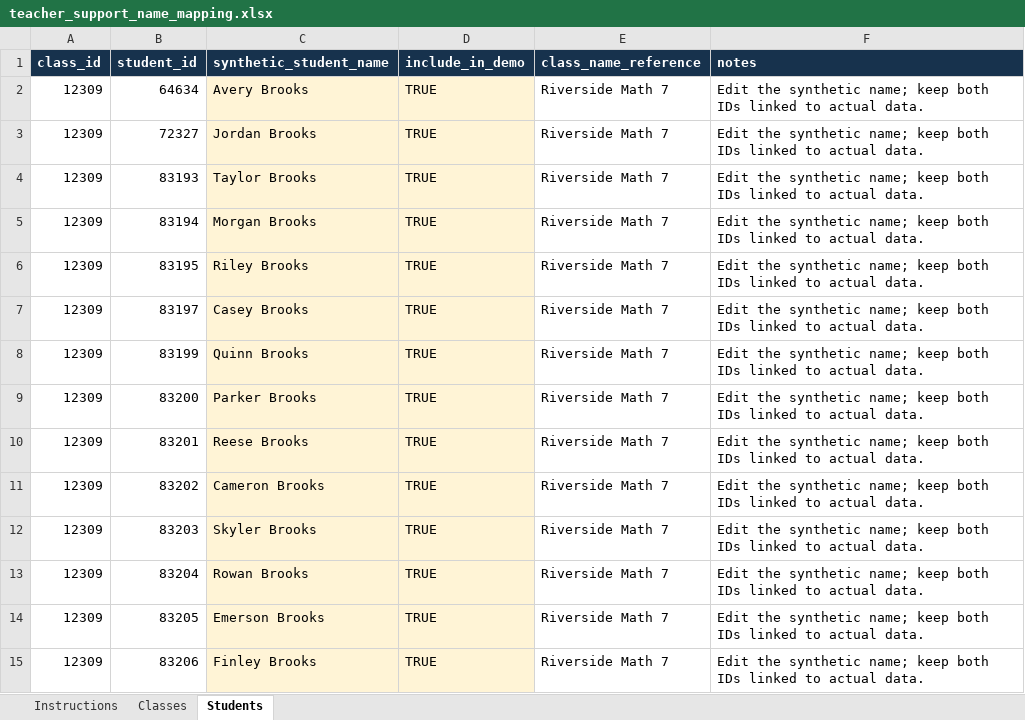
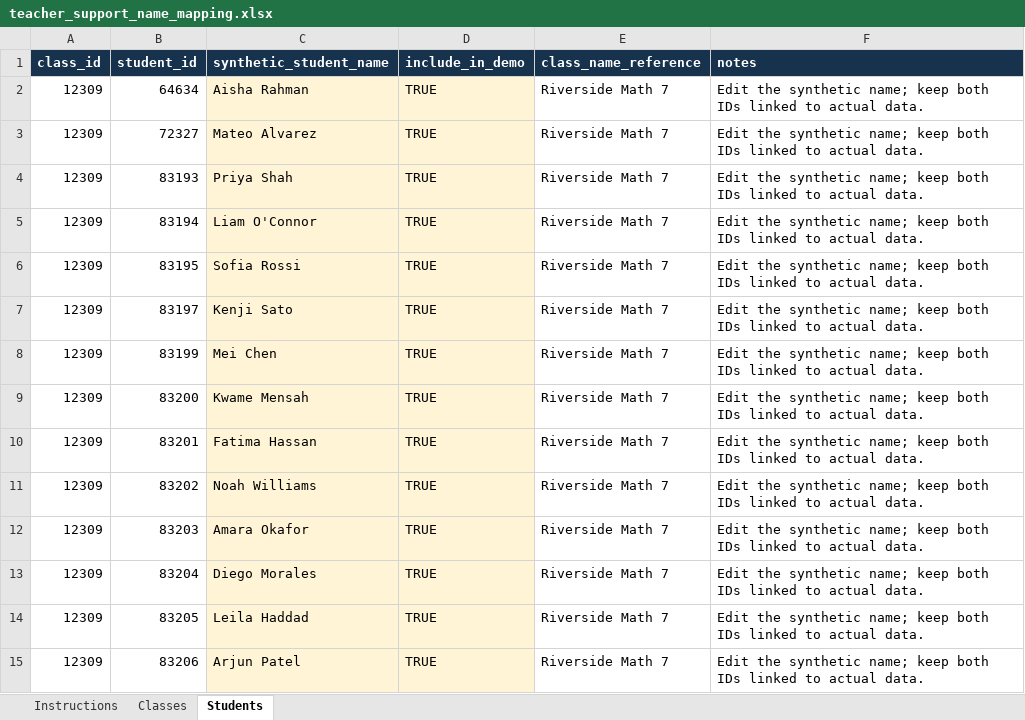
Before and after one commit to helsharif/student-proficiency-ai-teacher-assistant, an Excel workbook: outputs/teacher_support_studio/teacher_support_name_mapping.xlsx, sheet Students, drawn as a sheet; only a part is shown; values as stored, in another font and other column widths than the file's, no borders; table styles not drawn; the diff covers the shown part only; the diff names each change by its address in the sheet, - before the commit and + after, or states it on an @@ line.

Commit message:
refine dashboard copy and demo student names

```diff
--- a/outputs/teacher_support_studio/teacher_support_name_mapping.xlsx (sheet Students)
+++ b/outputs/teacher_support_studio/teacher_support_name_mapping.xlsx (sheet Students)
-C2 (synthetic_student_name): Avery Brooks
+C2 (synthetic_student_name): Aisha Rahman
-C3 (synthetic_student_name): Jordan Brooks
+C3 (synthetic_student_name): Mateo Alvarez
-C4 (synthetic_student_name): Taylor Brooks
+C4 (synthetic_student_name): Priya Shah
-C5 (synthetic_student_name): Morgan Brooks
+C5 (synthetic_student_name): Liam O'Connor
-C6 (synthetic_student_name): Riley Brooks
+C6 (synthetic_student_name): Sofia Rossi
-C7 (synthetic_student_name): Casey Brooks
+C7 (synthetic_student_name): Kenji Sato
-C8 (synthetic_student_name): Quinn Brooks
+C8 (synthetic_student_name): Mei Chen
-C9 (synthetic_student_name): Parker Brooks
+C9 (synthetic_student_name): Kwame Mensah
-C10 (synthetic_student_name): Reese Brooks
+C10 (synthetic_student_name): Fatima Hassan
-C11 (synthetic_student_name): Cameron Brooks
+C11 (synthetic_student_name): Noah Williams
-C12 (synthetic_student_name): Skyler Brooks
+C12 (synthetic_student_name): Amara Okafor
-C13 (synthetic_student_name): Rowan Brooks
+C13 (synthetic_student_name): Diego Morales
-C14 (synthetic_student_name): Emerson Brooks
+C14 (synthetic_student_name): Leila Haddad
-C15 (synthetic_student_name): Finley Brooks
+C15 (synthetic_student_name): Arjun Patel
```
Also changed, not shown: 61 edited cells elsewhere in this sheet, 4 other files.
